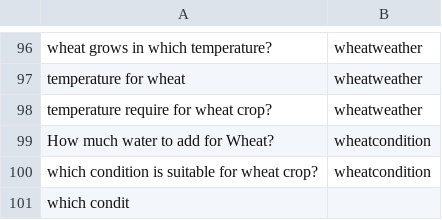
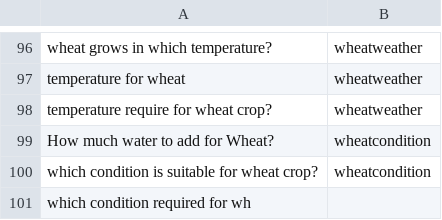
Before and after one commit to reflectstars/NLP-ANN-Agriculture-Chatbot, a CSV file: datasets/intent.csv, drawn as a sheet; only a part is shown, gaps mark what is left out.

```diff
--- a/datasets/intent.csv
+++ b/datasets/intent.csv
@@ -100,2 +100,2 @@ How much water to add for Wheat?,wheatcondition
 which condition is suitable for wheat crop?,wheatcondition
-which condit
+which condition required for wh
```
